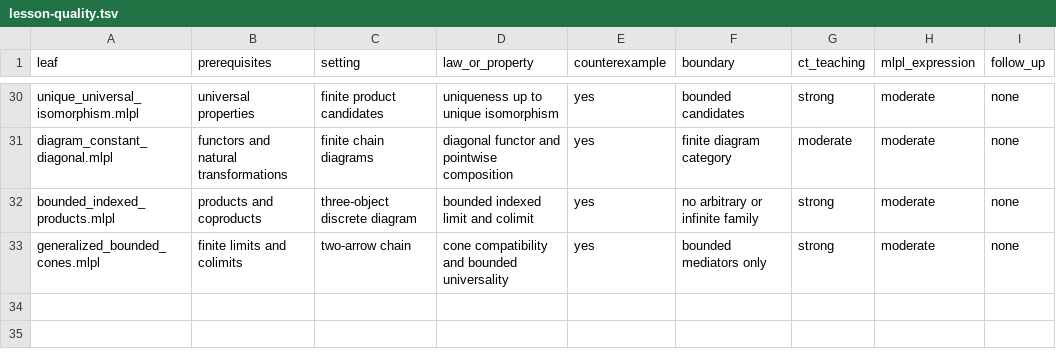
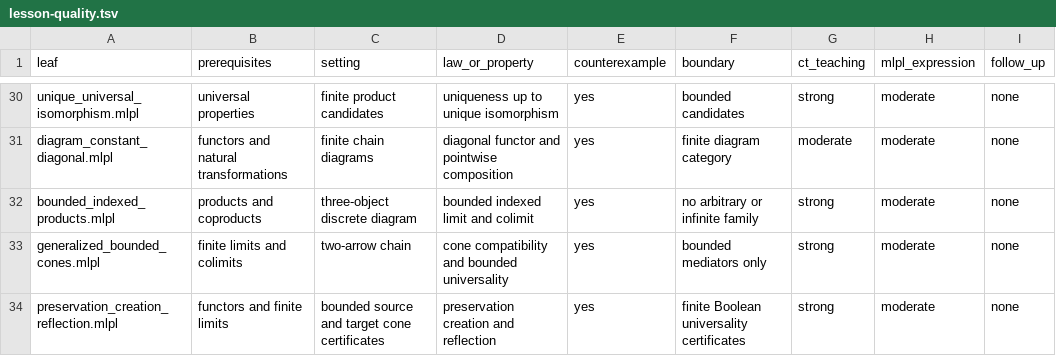
Before and after one commit to sw-ml-study/demo-category-theory, a TSV file: docs/lesson-quality.tsv, drawn as a sheet; only a part is shown, gaps mark what is left out; the diff names each change by its address in the sheet, - before the commit and + after, or states it on an @@ line.

```diff
--- a/docs/lesson-quality.tsv
+++ b/docs/lesson-quality.tsv
+row 34: preservation_creation_reflection.mlpl | functors and finite limits | bounded source and target cone certificates | preservation creation and reflection | yes | finite Boolean universality certificates | strong | moderate | none
```
Also changed, not shown: catalog/demos.tsv, catalog/tests.tsv, 18 other files.
